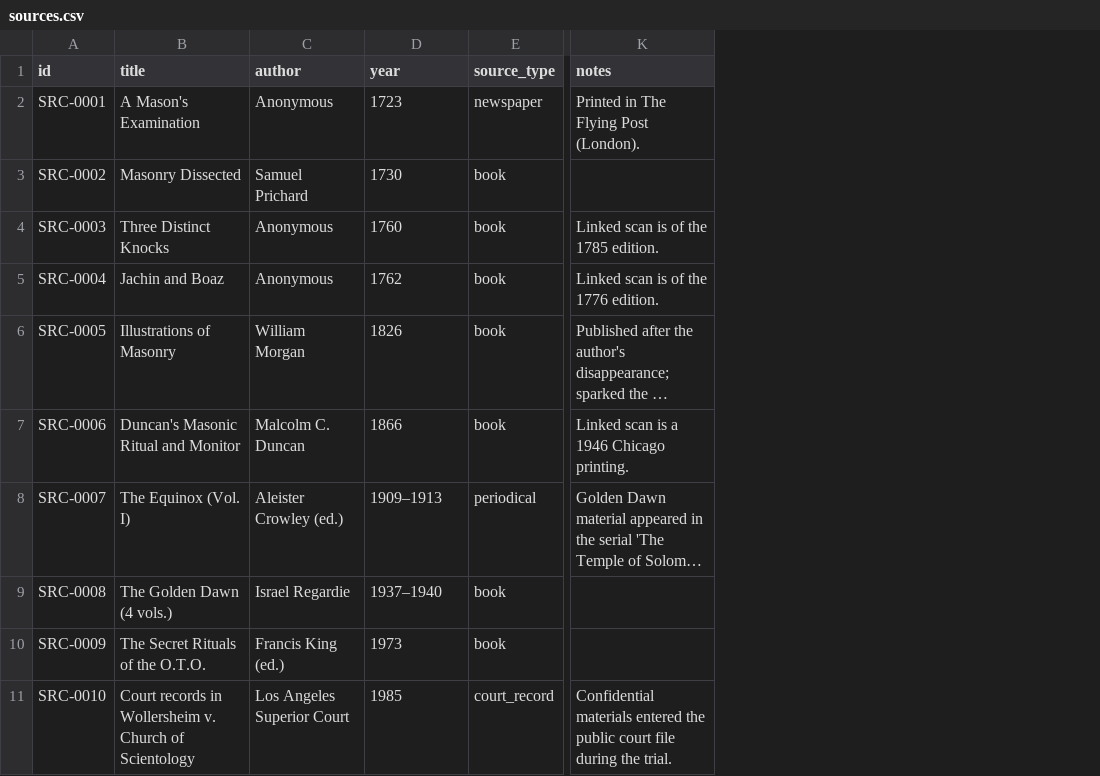
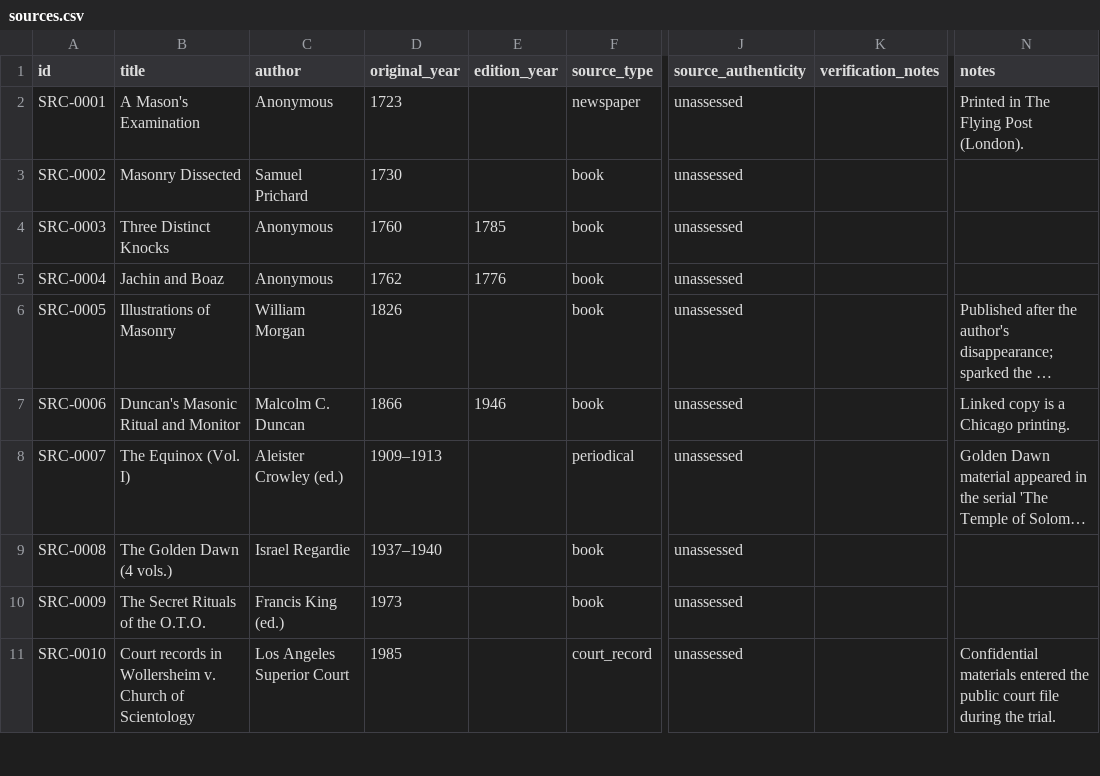
Before and after one commit to openarcana/open-arcana, a CSV file: data/sources.csv, drawn as a sheet; only a part is shown, gaps mark what is left out; long unchanged cells end in …; addresses are those after the commit; the diff names each change by its address in the sheet, - before the commit and + after, or states it on an @@ line.

Commit message:
Separate source authenticity, claim support and review status (v0.2.0)
- Add claims table: item-level assertions with supporting and
  contradicting sources, locators, claim_support and verification notes
- Add source_authenticity and verification_notes to sources; all
  existing sources start as unassessed
- Rename sources.year to original_year and add edition_year for the
  linked copy
- Allow provenance to record an ordered acquisition chain
- Replace disclosures.evidence_level with coverage; disclosures now
  record only that a source contains the material
- Validate list foreign keys and claim_support consistency; export
  claims.jsonl and show claims in CATALOG.md
- Revise SOURCE_POLICY: inclusion statement, separate evidentiary
  questions, independence criteria, testimony versus documents, and
  copyright claims as contextual evidence
- Bump dataset version to 0.2.0

```diff
--- a/data/sources.csv
+++ b/data/sources.csv
+column E (edition_year), rows 4-7: 1785 | 1776 |  | 1946
+column J (source_authenticity), rows 2-11: all unassessed
+column K (verification_notes), empty
-D1: year
+D1: original_year
-N4 (notes): Linked scan is of the 1785 edition.
+N4 (notes): (empty)
-N5 (notes): Linked scan is of the 1776 edition.
+N5 (notes): (empty)
-N7 (notes): Linked scan is a 1946 Chicago printing.
+N7 (notes): Linked copy is a Chicago printing.
```
Also changed, not shown: data/disclosures.csv, 12 other files.
